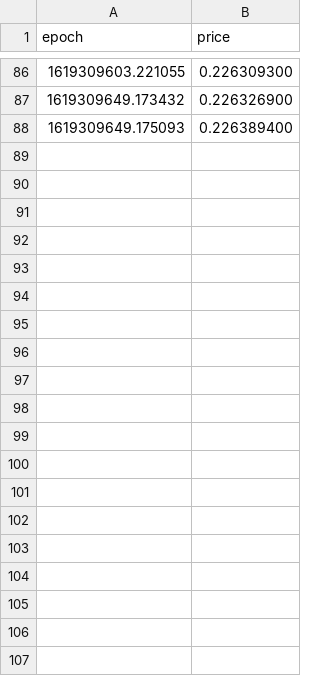
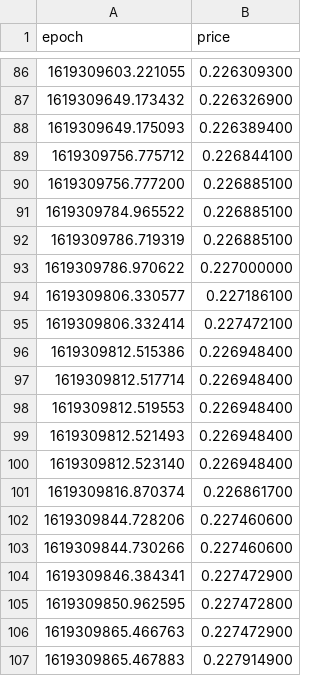
Before and after one commit to kevinpruvost/GreedyBoy, a CSV file: price_history/XDG/25-04-2021.csv, drawn as a sheet; only a part is shown, gaps mark what is left out; the diff covers the shown part only.

Commit message:
25-04-2021.csv updated.

```diff
--- a/price_history/XDG/25-04-2021.csv
+++ b/price_history/XDG/25-04-2021.csv
@@ -88 +88,20 @@ epoch,price
 1619309649.175093,0.226389400
+1619309756.775712,0.226844100
+1619309756.777200,0.226885100
+1619309784.965522,0.226885100
+1619309786.719319,0.226885100
+1619309786.970622,0.227000000
+1619309806.330577,0.227186100
+1619309806.332414,0.227472100
+1619309812.515386,0.226948400
+1619309812.517714,0.226948400
+1619309812.519553,0.226948400
+1619309812.521493,0.226948400
+1619309812.523140,0.226948400
+1619309816.870374,0.226861700
+1619309844.728206,0.227460600
+1619309844.730266,0.227460600
+1619309846.384341,0.227472900
+1619309850.962595,0.227472800
+1619309865.466763,0.227472900
+1619309865.467883,0.227914900
```
Also changed, not shown: 22 added rows elsewhere in this file.
